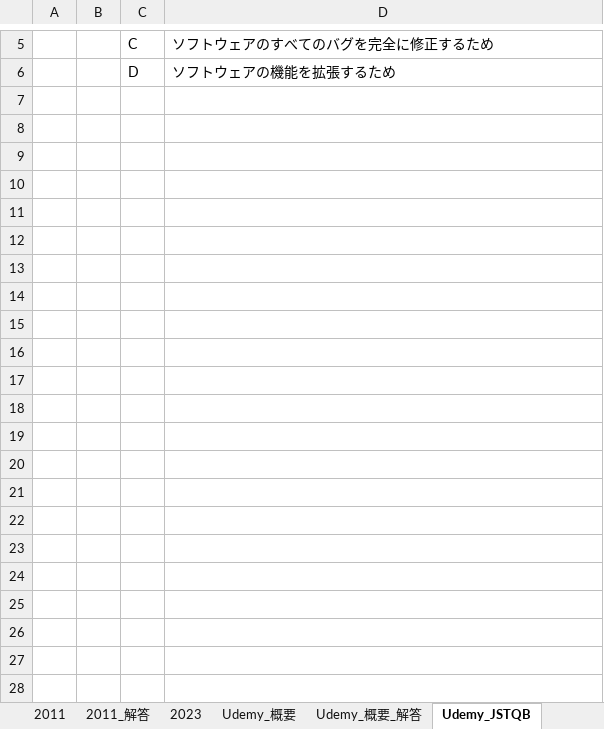
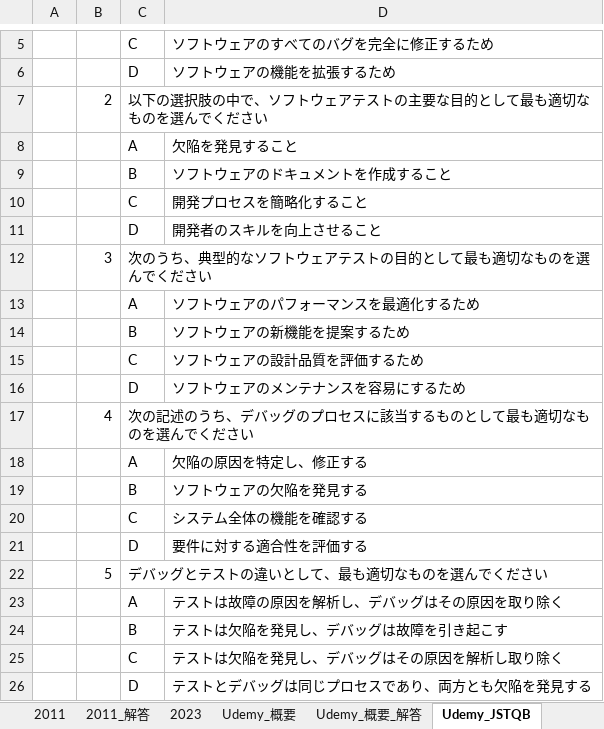
Before and after one commit to h-y-it/Document, an Excel workbook: JSTQB_Foundation.xlsx, sheet Udemy_JSTQB, drawn as a sheet; only a part is shown, gaps mark what is left out; values as stored, in another font and other column widths than the file's, no borders; the diff covers the shown part only; the diff names each change by its address in the sheet, - before the commit and + after, or states it on an @@ line.

Commit message:
Add files via upload

```diff
--- a/JSTQB_Foundation.xlsx (sheet Udemy_JSTQB)
+++ b/JSTQB_Foundation.xlsx (sheet Udemy_JSTQB)
+row 7:  | 2 | 以下の選択肢の中で、ソフトウェアテストの主要な目的として最も適切なものを選んでください
+row 8:  |  | A | 欠陥を発見すること
+row 9:  |  | B | ソフトウェアのドキュメントを作成すること
+row 10:  |  | C | 開発プロセスを簡略化すること
+row 11:  |  | D | 開発者のスキルを向上させること
+row 12:  | 3 | 次のうち、典型的なソフトウェアテストの目的として最も適切なものを選んでください
+row 13:  |  | A | ソフトウェアのパフォーマンスを最適化するため
+row 14:  |  | B | ソフトウェアの新機能を提案するため
+row 15:  |  | C | ソフトウェアの設計品質を評価するため
+row 16:  |  | D | ソフトウェアのメンテナンスを容易にするため
+row 17:  | 4 | 次の記述のうち、デバッグのプロセスに該当するものとして最も適切なものを選んでください
+row 18:  |  | A | 欠陥の原因を特定し、修正する
+row 19:  |  | B | ソフトウェアの欠陥を発見する
+row 20:  |  | C | システム全体の機能を確認する
+row 21:  |  | D | 要件に対する適合性を評価する
+row 22:  | 5 | デバッグとテストの違いとして、最も適切なものを選んでください
+row 23:  |  | A | テストは故障の原因を解析し、デバッグはその原因を取り除く
+row 24:  |  | B | テストは欠陥を発見し、デバッグは故障を引き起こす
+row 25:  |  | C | テストは欠陥を発見し、デバッグはその原因を解析し取り除く
+row 26:  |  | D | テストとデバッグは同じプロセスであり、両方とも欠陥を発見する
```
Also changed, not shown: 148 added rows elsewhere in this sheet, sheet Udemy_JSTQB_解答, sheet Udemy_概要, sheet Udemy_概要_解答.
